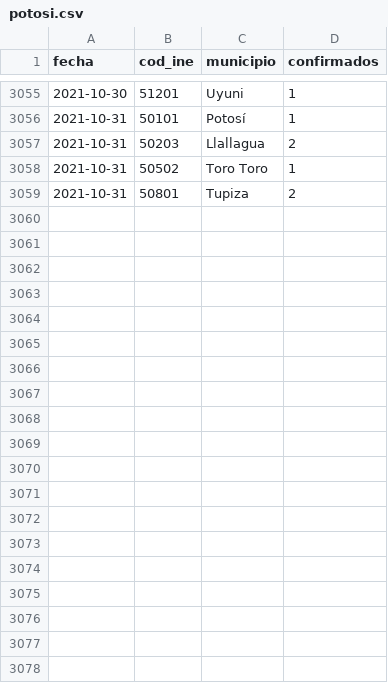
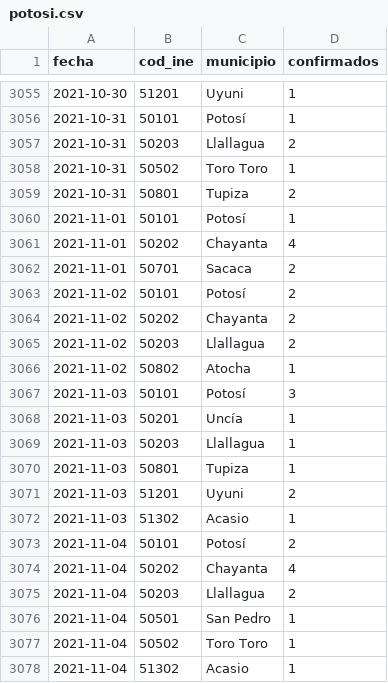
Before and after one commit to mauforonda/covid19bolivia-municipal, a CSV file: potosi.csv, drawn as a sheet; only a part is shown, gaps mark what is left out; the diff covers the shown part only; the diff names each change by its address in the sheet, - before the commit and + after, or states it on an @@ line.

```diff
--- a/potosi.csv
+++ b/potosi.csv
+row 3060: 2021-11-01 | 50101 | Potosí | 1
+row 3061: 2021-11-01 | 50202 | Chayanta | 4
+row 3062: 2021-11-01 | 50701 | Sacaca | 2
+row 3063: 2021-11-02 | 50101 | Potosí | 2
+row 3064: 2021-11-02 | 50202 | Chayanta | 2
+row 3065: 2021-11-02 | 50203 | Llallagua | 2
+row 3066: 2021-11-02 | 50802 | Atocha | 1
+row 3067: 2021-11-03 | 50101 | Potosí | 3
+row 3068: 2021-11-03 | 50201 | Uncía | 1
+row 3069: 2021-11-03 | 50203 | Llallagua | 1
+row 3070: 2021-11-03 | 50801 | Tupiza | 1
+row 3071: 2021-11-03 | 51201 | Uyuni | 2
+row 3072: 2021-11-03 | 51302 | Acasio | 1
+row 3073: 2021-11-04 | 50101 | Potosí | 2
+row 3074: 2021-11-04 | 50202 | Chayanta | 4
+row 3075: 2021-11-04 | 50203 | Llallagua | 2
+row 3076: 2021-11-04 | 50501 | San Pedro | 1
+row 3077: 2021-11-04 | 50502 | Toro Toro | 1
+row 3078: 2021-11-04 | 51302 | Acasio | 1
```
Also changed, not shown: 13 added rows elsewhere in this file, chuquisaca.csv, cochabamba.csv, 6 other files.
